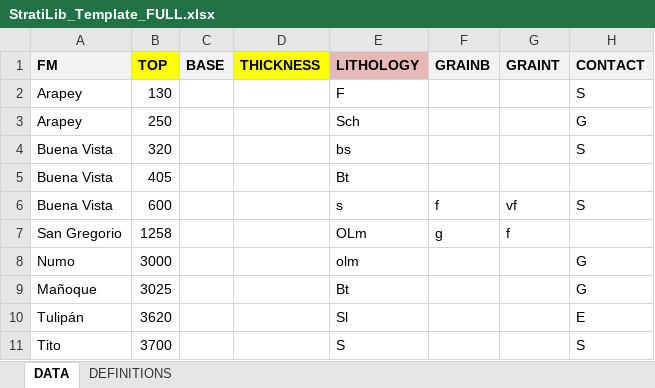
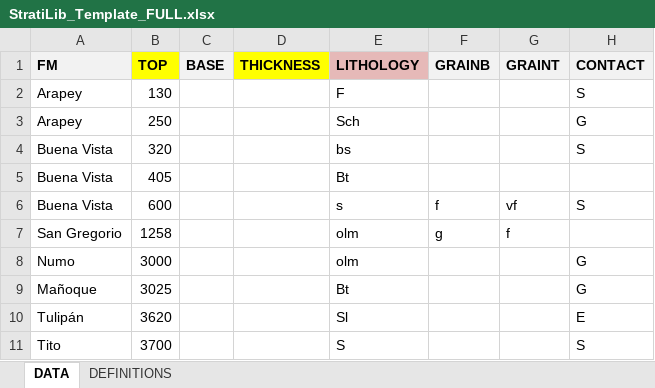
Before and after one commit to rubensdmp/StratiLib, an Excel workbook: tutorials/data/StratiLib_Template_FULL.xlsx, sheet DATA, drawn as a sheet; only a part is shown; values as stored, in another font and other column widths than the file's, no borders; the diff names each change by its address in the sheet, - before the commit and + after, or states it on an @@ line.

```diff
--- a/tutorials/data/StratiLib_Template_FULL.xlsx (sheet DATA)
+++ b/tutorials/data/StratiLib_Template_FULL.xlsx (sheet DATA)
-E7 (LITHOLOGY): OLm
+E7 (LITHOLOGY): olm
```
Also changed, not shown: 2 other files.
